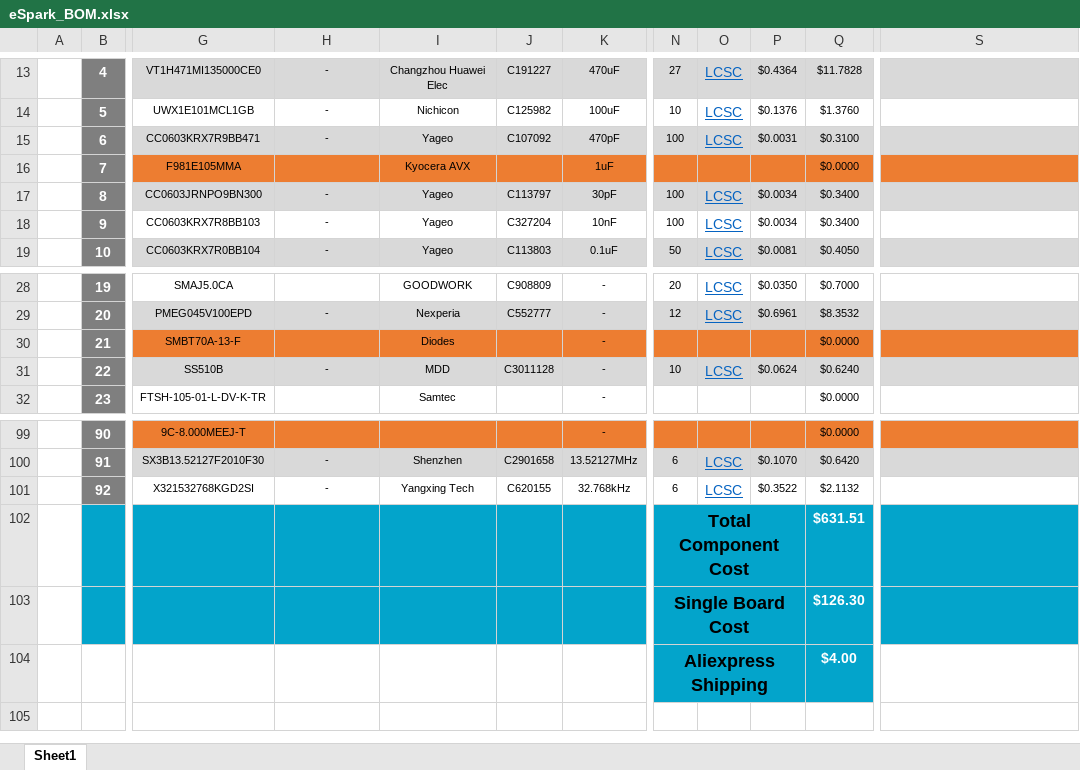
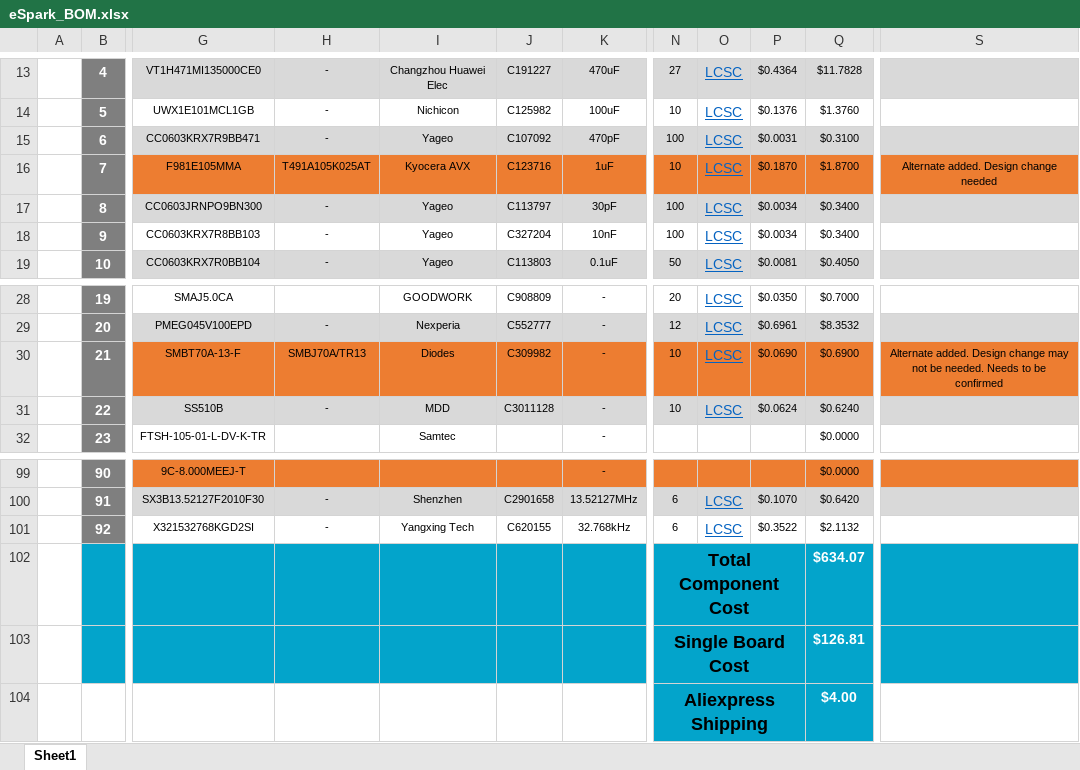
Before and after one commit to eSpark-Backup/oliverstanton-watermonitor, an Excel workbook: BOM/GTV3_Board/eSpark_BOM.xlsx, sheet Sheet1, drawn as a sheet; only a part is shown, gaps mark what is left out; values as stored, in another font and other column widths than the file's, no borders; charts and pictures not drawn; the diff names each change by its address in the sheet, - before the commit and + after, or states it on an @@ line.

Commit message:
BOM changes (Alternates added)

```diff
--- a/BOM/GTV3_Board/eSpark_BOM.xlsx (sheet Sheet1)
+++ b/BOM/GTV3_Board/eSpark_BOM.xlsx (sheet Sheet1)
-H16: (empty)
+H16: T491A105K025AT
-J16: (empty)
+J16: C123716
-N16: (empty)
+N16: 10
-O16: (empty)
+O16: LCSC
-P16: (empty)
+P16: $0.1870
-Q16: $0.0000
+Q16: $1.8700
-S16: (empty)
+S16: Alternate added. Design change needed
-H30: (empty)
+H30: SMBJ70A/TR13
-J30: (empty)
+J30: C309982
-N30: (empty)
+N30: 10
-O30: (empty)
+O30: LCSC
-P30: (empty)
+P30: $0.0690
-Q30: $0.0000
+Q30: $0.6900
-S30: (empty)
+S30: Alternate added. Design change may not be needed. Needs to be confirmed
-Q102: $631.51
+Q102: $634.07
-Q103: $126.30
+Q103: $126.81
```
